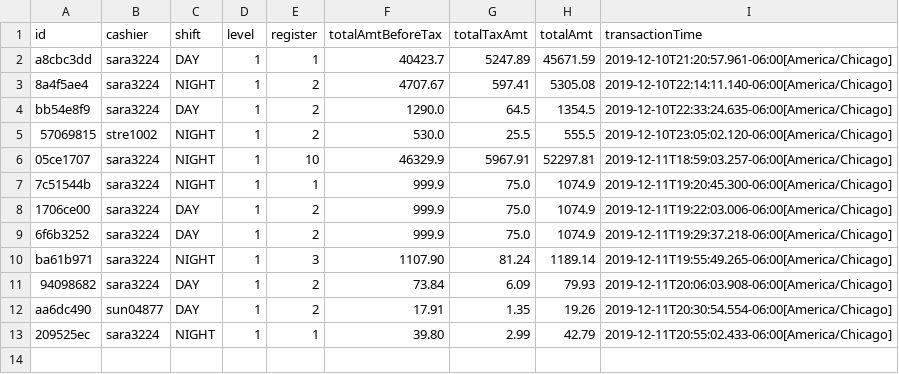
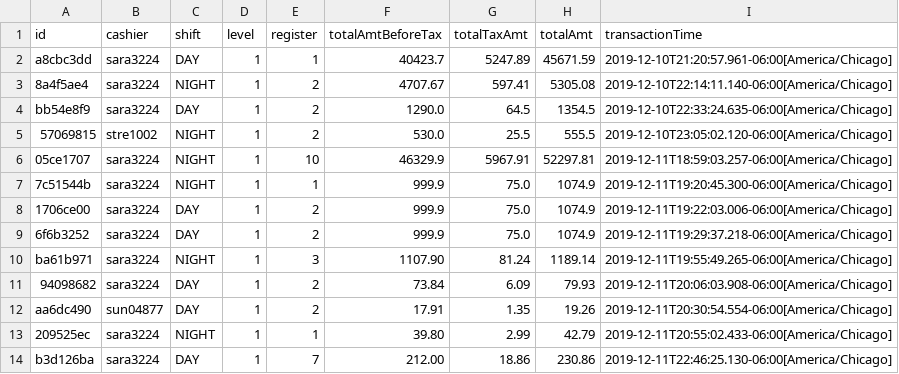
Before and after one commit to sara3224/seis602-POS, a TSV file: data/sales.tsv, drawn as a sheet; the diff names each change by its address in the sheet, - before the commit and + after, or states it on an @@ line.

```diff
--- a/data/sales.tsv
+++ b/data/sales.tsv
+row 14: b3d126ba | sara3224 | DAY | 1 | 7 | 212.00 | 18.86 | 230.86 | 2019-12-11T22:46:25.130-06:00[America/Chicago]
```
Also changed, not shown: data/inventory.tsv, data/returns.tsv, 3 other files.
